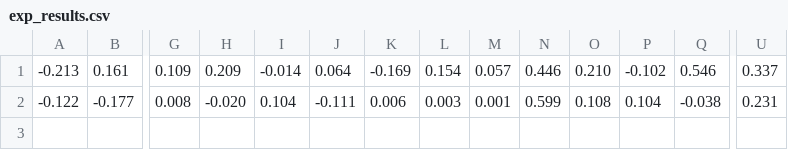
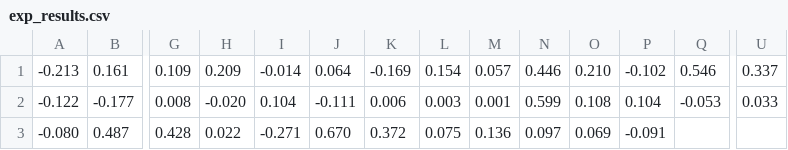
Before and after one commit to armandcismaru/BSE-Trading-PRDE, a CSV file: exp_results.csv, drawn as a sheet; only a part is shown, gaps mark what is left out; rows hold the shown columns only; the diff names each change by its address in the sheet, - before the commit and + after, or states it on an @@ line.

Commit message:
new results

```diff
--- a/exp_results.csv
+++ b/exp_results.csv
-Q2: -0.038
+Q2: -0.053
-U2: 0.231
+U2: 0.033
+row 3: -0.080 | 0.487 | 0.428 | 0.022 | -0.271 | 0.670 | 0.372 | 0.075 | 0.136 | 0.097 | 0.069 | -0.091
```
Also changed, not shown: 9 other files.
